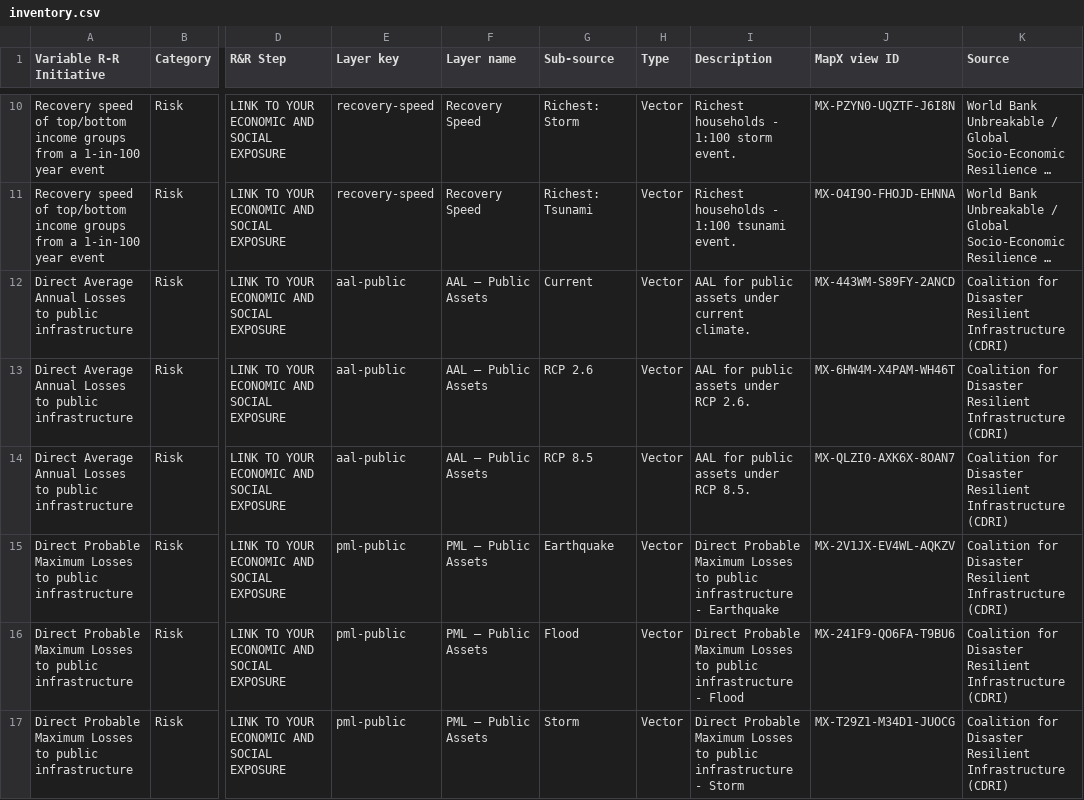
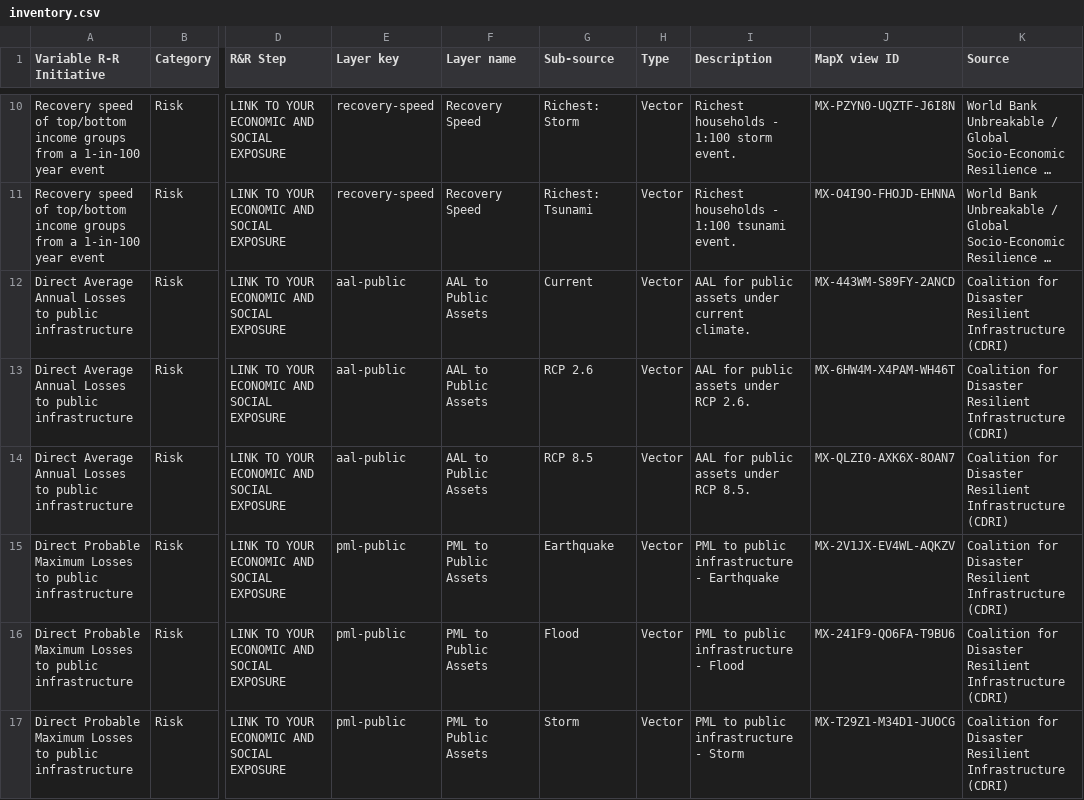
Before and after one commit to PreventionWeb/undrr-risk-resilience-maps, a CSV file: data/inventory.csv, drawn as a sheet; only a part is shown, gaps mark what is left out; long unchanged cells end in …; the diff covers the shown part only; the diff names each change by its address in the sheet, - before the commit and + after, or states it on an @@ line.

```diff
--- a/data/inventory.csv
+++ b/data/inventory.csv
-F12:F14 (Layer name): AAL — Public Assets
+F12:F14 (Layer name): AAL to Public Assets
-F15:F17 (Layer name): PML — Public Assets
+F15:F17 (Layer name): PML to Public Assets
-I15 (Description): Direct Probable Maximum Losses to public…
+I15 (Description): PML to public…
-I16 (Description): Direct Probable Maximum Losses to public…
+I16 (Description): PML to public…
-I17 (Description): Direct Probable Maximum Losses to public…
+I17 (Description): PML to public…
```
Also changed, not shown: 25 edited cells elsewhere in this file, 6 other files.
